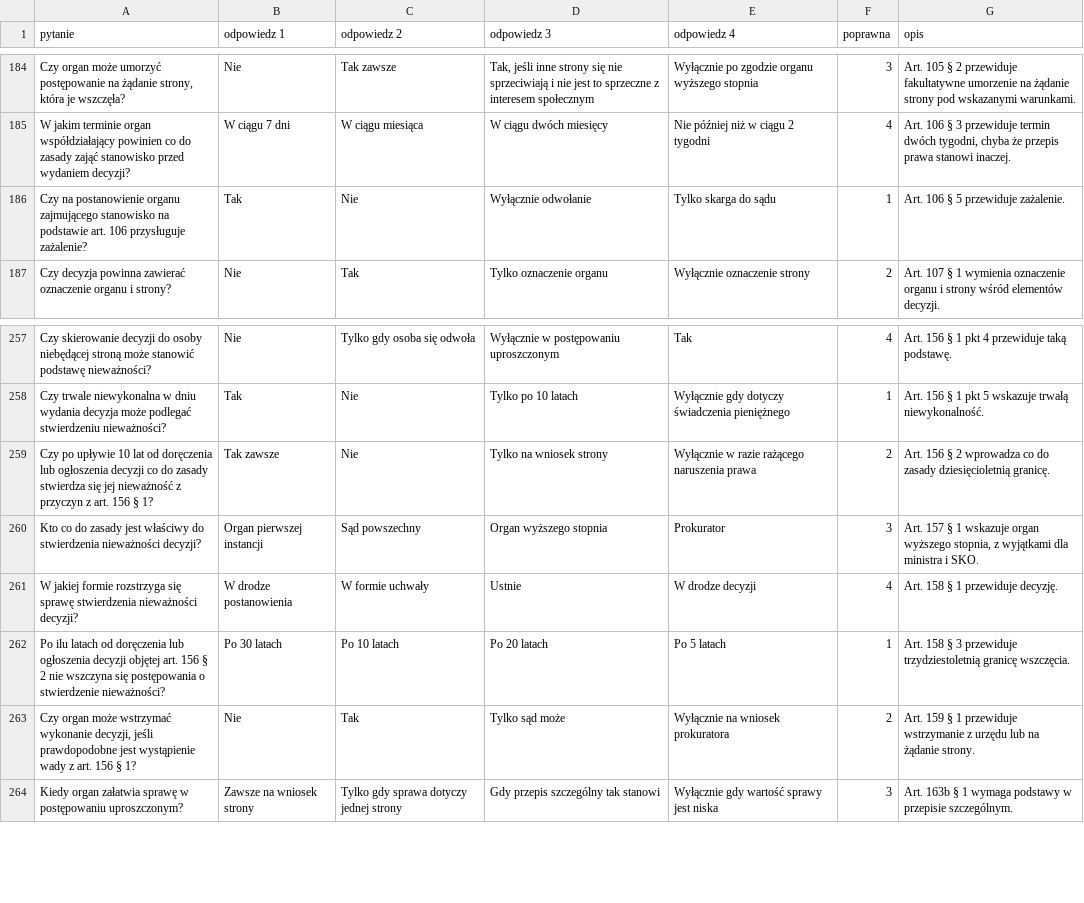
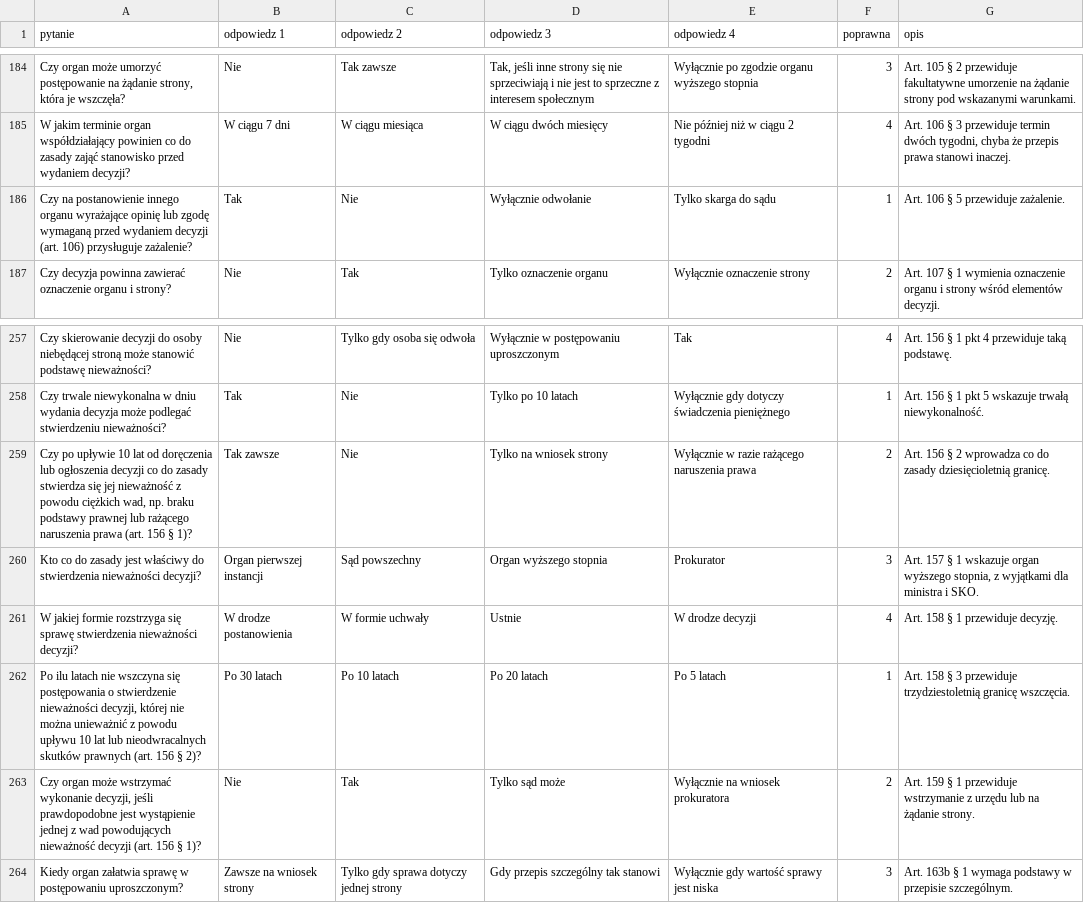
Before and after one commit to domel/justyna, a CSV file: data/pytania_Kodeks_postepowania_administracyjnego_KPA.csv, drawn as a sheet; only a part is shown, gaps mark what is left out; the diff names each change by its address in the sheet, - before the commit and + after, or states it on an @@ line.

```diff
--- a/data/pytania_Kodeks_postepowania_administracyjnego_KPA.csv
+++ b/data/pytania_Kodeks_postepowania_administracyjnego_KPA.csv
-A186 (pytanie): …na postanowienie organu zajmującego stanowisko na podstawie art. 106 przysługuje zażalenie?
+A186 (pytanie): …na postanowienie innego organu wyrażające opinię lub zgodę wymaganą przed wydaniem decyzji (art. 106) przysługuje zażalenie?
-A259 (pytanie): …nieważność z przyczyn z art. 156 § 1?
+A259 (pytanie): …nieważność z powodu ciężkich wad, np. braku podstawy prawnej lub rażącego naruszenia prawa (art. 156 § 1)?
-A262 (pytanie): …ilu latach od doręczenia lub ogłoszenia decyzji objętej art. 156 § 2 nie wszczyna się postępowania o stwierdzenie nieważności?
+A262 (pytanie): …ilu latach nie wszczyna się postępowania o stwierdzenie nieważności decyzji, której nie można unieważnić z powodu upływu 10 lat lub nieodwracalnych skutków prawnych (art. 156 § 2)?
-A263 (pytanie): …jest wystąpienie wady z art. 156 § 1?
+A263 (pytanie): …jest wystąpienie jednej z wad powodujących nieważność decyzji (art. 156 § 1)?
```
Also changed, not shown: data/pytania_ustawa_informacja_srodowisko_OOS.csv, data/pytania_ustawa_o_lasach.csv, 5 other files.
